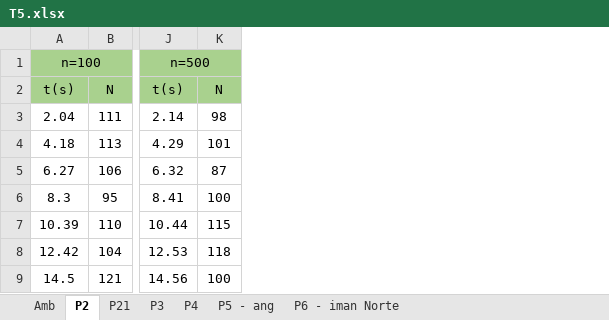
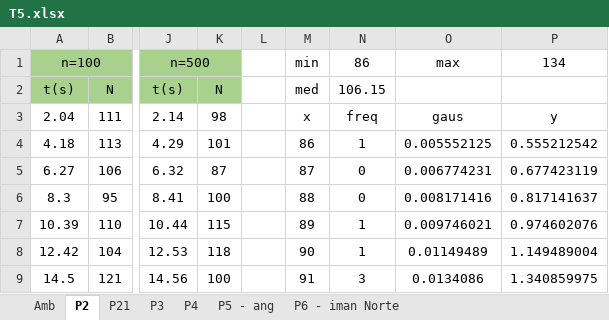
Before and after one commit to sergisousa/LABSFISICAIII, an Excel workbook: EXP 5/T5.xlsx, sheet P2, drawn as a sheet; only a part is shown, gaps mark what is left out; values as stored, in another font and other column widths than the file's, no borders; charts and pictures not drawn; the diff names each change by its address in the sheet, - before the commit and + after, or states it on an @@ line.

```diff
--- a/EXP 5/T5.xlsx (sheet P2)
+++ b/EXP 5/T5.xlsx (sheet P2)
+column L, empty
+column M (min), rows 2-9: med | x | 86 | 87 | 88 | 89 | 90 | 91
+column N (86), rows 2-9: 106.15 | freq | 1 | 0 | 0 | 1 | 1 | 3
+column O (max), rows 3-9: gaus | 0.005552125 | 0.006774231 | 0.008171416 | 0.009746021 | 0.01149489 | 0.0134086
+column P (134), rows 3-9: y | 0.555212542 | 0.677423119 | 0.817141637 | 0.974602076 | 1.149489004 | 1.340859975
```
Also changed, not shown: sheet P3, sheet Amb, sheet P4, sheet P5 - ang, sheet P6 - iman Norte, charts or pictures, 2 other files.
